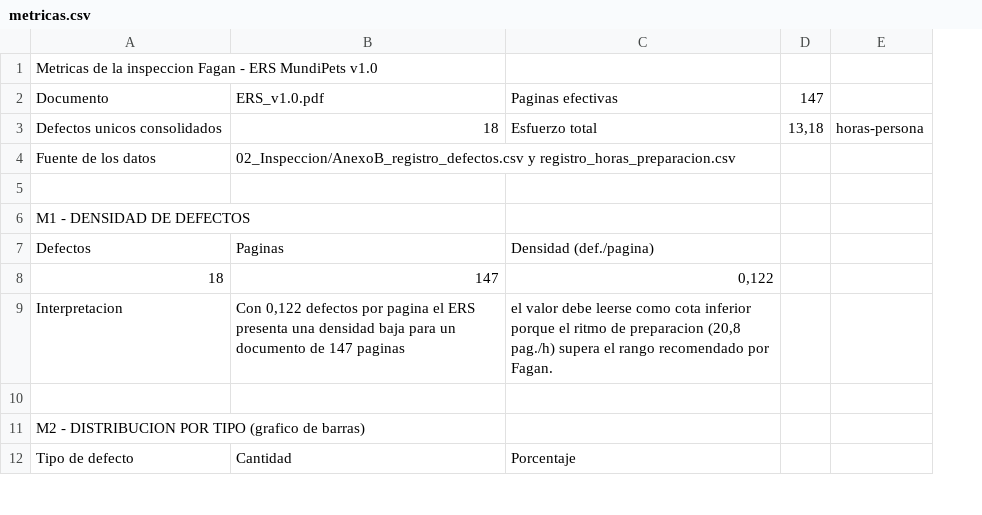
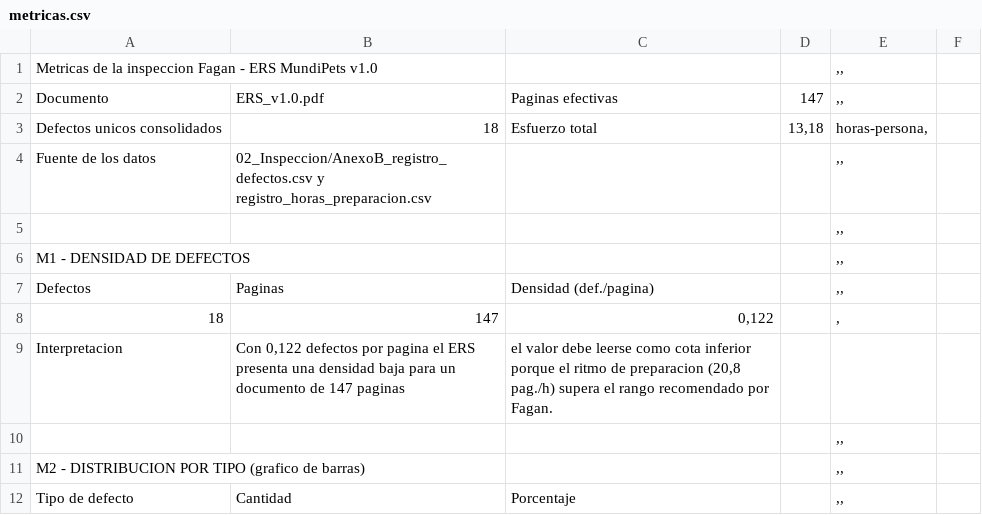
Before and after one commit to gsanchezc6-beep/ISR401-PFC-ERS-EquipoD, a CSV file: 02_Inspeccion/metricas.csv, drawn as a sheet; only a part is shown; removed rows and columns are numbered as before the commit, all else as after; the diff names each change by its address in the sheet, - before the commit and + after, or states it on an @@ line.

Commit message:
actualizar metricas.csv

```diff
--- a/02_Inspeccion/metricas.csv
+++ b/02_Inspeccion/metricas.csv
-column E, row 3: horas-persona
+column E, rows 1-12: ,, | ,, | horas-persona, | ,, | ,, | ,, | ,, | , |  | ,, | ,, | ,,
+column F, empty
```
